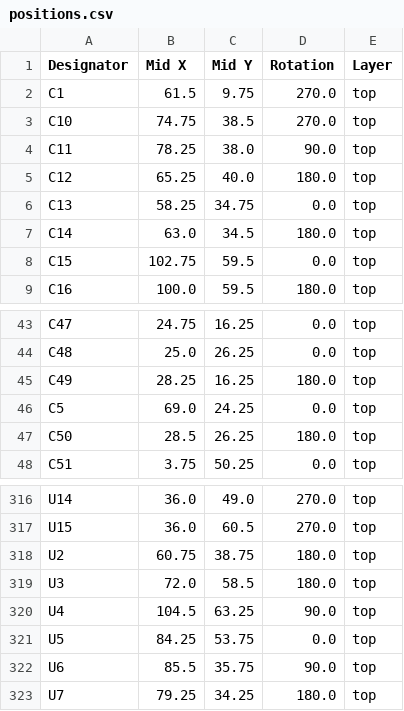
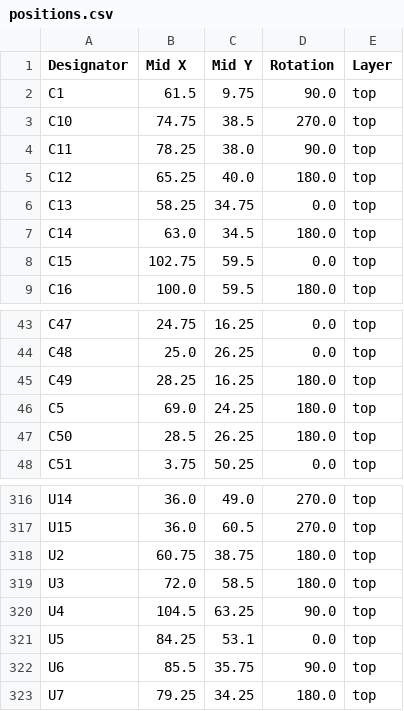
Before and after one commit to thermseekr/eumesmo-io-24v16ch, a CSV file: V6/production/positions.csv, drawn as a sheet; only a part is shown, gaps mark what is left out.

Commit message:
Adjusted component rotation and offset information for JLCPCB.

```diff
--- a/V6/production/positions.csv
+++ b/V6/production/positions.csv
@@ -1,3 +1,3 @@
 Designator,Mid X,Mid Y,Rotation,Layer
-C1,61.5,9.75,270.0,top
+C1,61.5,9.75,90.0,top
 C10,74.75,38.5,270.0,top
@@ -45,3 +45,3 @@ C48,25.0,26.25,0.0,top
 C49,28.25,16.25,180.0,top
-C5,69.0,24.25,0.0,top
+C5,69.0,24.25,180.0,top
 C50,28.5,26.25,180.0,top
@@ -320,3 +320,3 @@ U3,72.0,58.5,180.0,top
 U4,104.5,63.25,90.0,top
-U5,84.25,53.75,0.0,top
+U5,84.25,53.1,0.0,top
 U6,85.5,35.75,90.0,top
```
Also changed, not shown: 12 other files.
